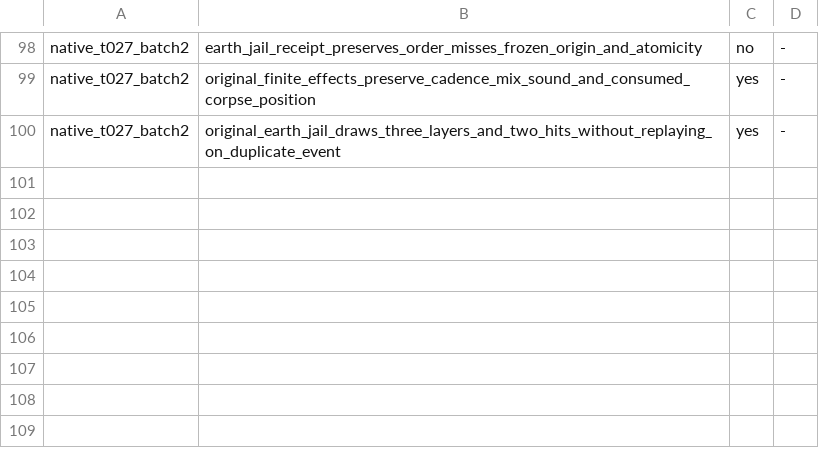
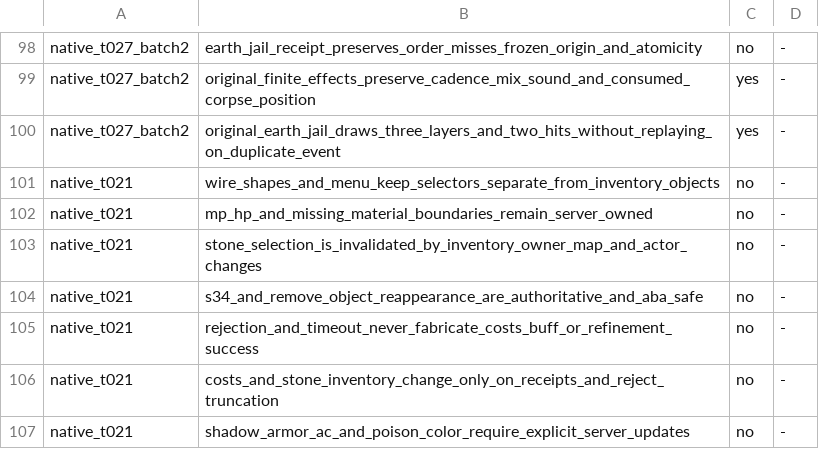
Before and after one commit to chaoren0418-arch/lito-modern, a TSV file: 維護工具/test-whitelist/tests.tsv, drawn as a sheet; only a part is shown, gaps mark what is left out; the diff names each change by its address in the sheet, - before the commit and + after, or states it on an @@ line.

```diff
--- a/維護工具/test-whitelist/tests.tsv
+++ b/維護工具/test-whitelist/tests.tsv
+row 101: native_t021 | wire_shapes_and_menu_keep_selectors_separate_from_inventory_objects | no | -
+row 102: native_t021 | mp_hp_and_missing_material_boundaries_remain_server_owned | no | -
+row 103: native_t021 | stone_selection_is_invalidated_by_inventory_owner_map_and_actor_changes | no | -
+row 104: native_t021 | s34_and_remove_object_reappearance_are_authoritative_and_aba_safe | no | -
+row 105: native_t021 | rejection_and_timeout_never_fabricate_costs_buff_or_refinement_success | no | -
+row 106: native_t021 | costs_and_stone_inventory_change_only_on_receipts_and_reject_truncation | no | -
+row 107: native_t021 | shadow_armor_ac_and_poison_color_require_explicit_server_updates | no | -
```
Also changed, not shown: 18 other files.
